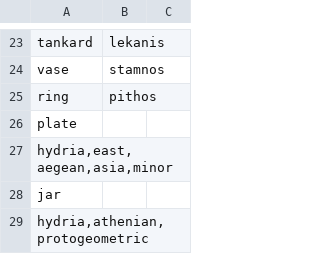
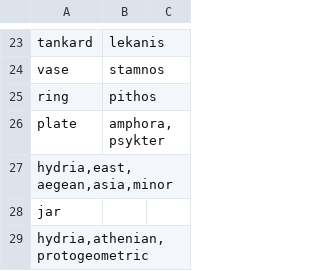
Before and after one commit to smarsland/pots, a CSV file: Code/pot_classes.csv, drawn as a sheet; only a part is shown, gaps mark what is left out.

Commit message:
Added new pot to csv

```diff
--- a/Code/pot_classes.csv
+++ b/Code/pot_classes.csv
@@ -25,3 +25,3 @@ vase,stamnos,
 ring,pithos,
-plate,,
+plate,"amphora,psykter",
 "hydria,east,aegean,asia,minor",,
```
